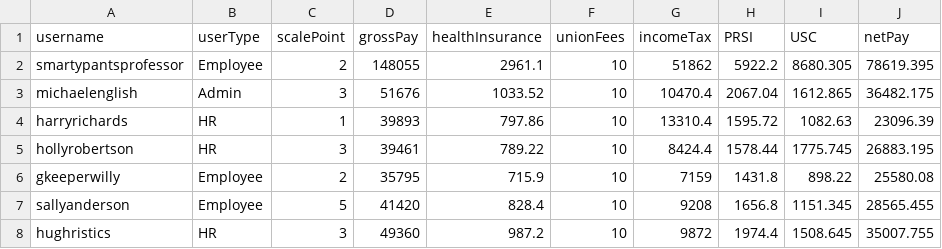
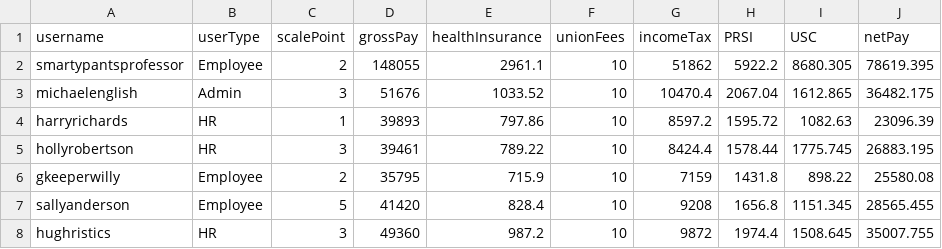
Before and after one commit to rblaq04/CS4013_Java_Project, a CSV file: payslips.csv, drawn as a sheet.

Commit message:
payslips.csv

```diff
--- a/payslips.csv
+++ b/payslips.csv
@@ -3,3 +3,3 @@ smartypantsprofessor,Employee,2,148055,2961.1,10,51862,5922.2,8680.305,78619.395
 michaelenglish,Admin,3,51676,1033.52,10,10470.4,2067.04,1612.865,36482.175
-harryrichards,HR,1,39893,797.86,10,13310.4,1595.72,1082.63,23096.39
+harryrichards,HR,1,39893,797.86,10,8597.2,1595.72,1082.63,23096.39
 hollyrobertson,HR,3,39461,789.22,10,8424.4,1578.44,1775.745,26883.195
```
